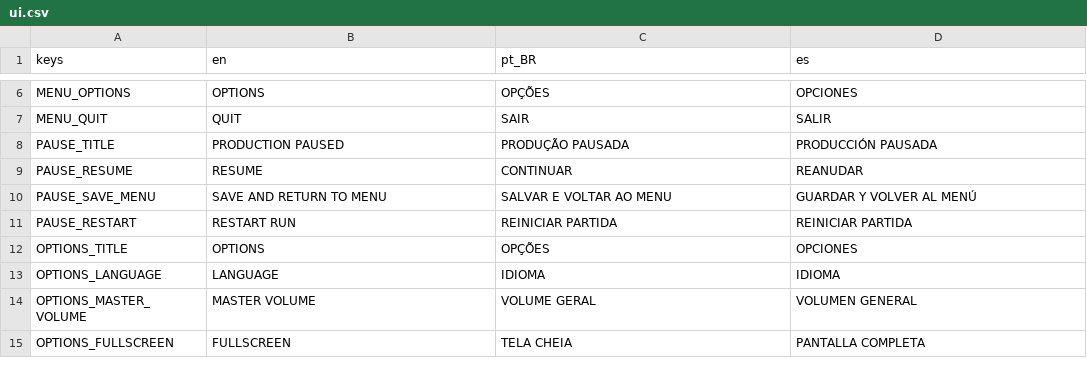
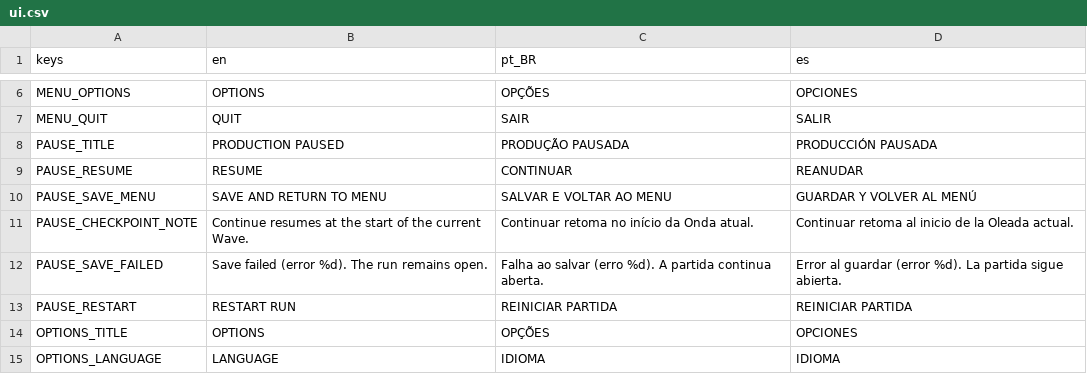
Before and after one commit to luizfelippe-dev/NecroWorks, a CSV file: localization/ui.csv, drawn as a sheet; only a part is shown, gaps mark what is left out; the shorter side is filled out with more unchanged rows.

Commit message:
fix: tornar salvamento e retomada transacionais
Grava checkpoint e perfil por arquivo temporario validado, preserva backup recuperavel e protege schemas futuros contra sobrescrita.

Retoma a partida no inicio da onda, mantem a run aberta em falhas de escrita e adiciona regressao dedicada, documentacao e build validados.

```diff
--- a/localization/ui.csv
+++ b/localization/ui.csv
@@ -10,2 +10,4 @@ PAUSE_RESUME,RESUME,CONTINUAR,REANUDAR
 PAUSE_SAVE_MENU,SAVE AND RETURN TO MENU,SALVAR E VOLTAR AO MENU,GUARDAR Y VOLVER AL MENÚ
+PAUSE_CHECKPOINT_NOTE,Continue resumes at the start of the current Wave.,Continuar retoma no início da Onda atual.,Continuar retoma al inicio de la Oleada actual.
+PAUSE_SAVE_FAILED,Save failed (error %d). The run remains open.,Falha ao salvar (erro %d). A partida continua aberta.,Error al guardar (error %d). La partida sigue abierta.
 PAUSE_RESTART,RESTART RUN,REINICIAR PARTIDA,REINICIAR PARTIDA
```
Also changed, not shown: 22 other files.
